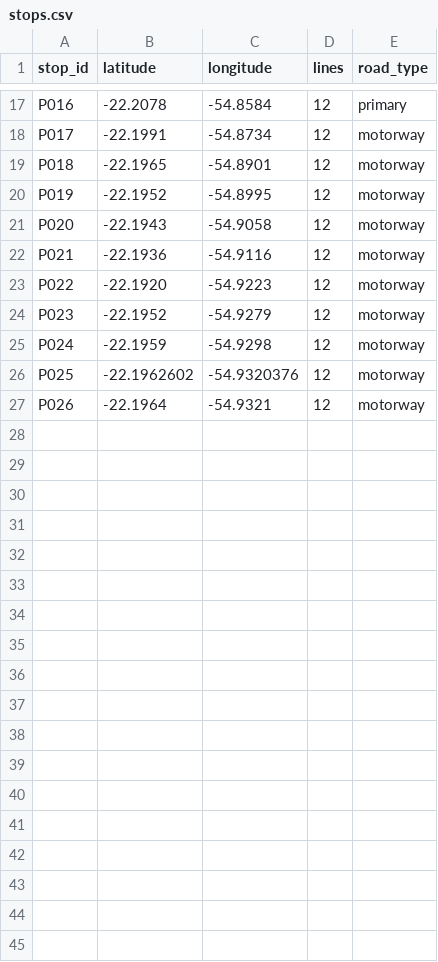
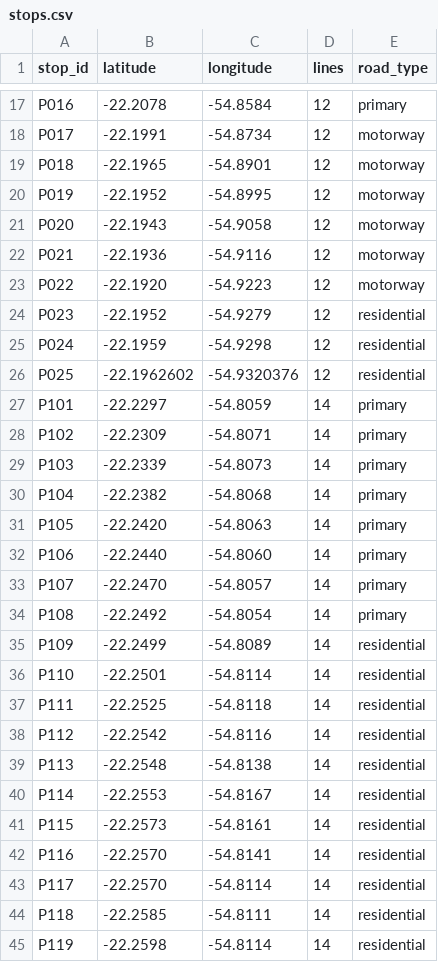
Before and after one commit to PedroBarbosa239/TCC---Aplicativo-para-Modelo-Computacional-para-Estimativa-do-Transporte-Publico, a CSV file: Modelo/Data/stops.csv, drawn as a sheet; only a part is shown, gaps mark what is left out.

```diff
--- a/Modelo/Data/stops.csv
+++ b/Modelo/Data/stops.csv
@@ -23,5 +23,23 @@ P021,-22.1936,-54.9116,12,motorway
 P022,-22.1920,-54.9223,12,motorway
-P023,-22.1952,-54.9279,12,motorway
-P024,-22.1959,-54.9298,12,motorway
-P025,-22.1962602,-54.9320376,12,motorway
-P026,-22.1964,-54.9321,12,motorway
+P023,-22.1952,-54.9279,12,residential
+P024,-22.1959,-54.9298,12,residential
+P025,-22.1962602,-54.9320376,12,residential
+P101,-22.2297,-54.8059,14,primary
+P102,-22.2309,-54.8071,14,primary
+P103,-22.2339,-54.8073,14,primary
+P104,-22.2382,-54.8068,14,primary
+P105,-22.2420,-54.8063,14,primary
+P106,-22.2440,-54.8060,14,primary
+P107,-22.2470,-54.8057,14,primary
+P108,-22.2492,-54.8054,14,primary
+P109,-22.2499,-54.8089,14,residential
+P110,-22.2501,-54.8114,14,residential
+P111,-22.2525,-54.8118,14,residential
+P112,-22.2542,-54.8116,14,residential
+P113,-22.2548,-54.8138,14,residential
+P114,-22.2553,-54.8167,14,residential
+P115,-22.2573,-54.8161,14,residential
+P116,-22.2570,-54.8141,14,residential
+P117,-22.2570,-54.8114,14,residential
+P118,-22.2585,-54.8111,14,residential
+P119,-22.2598,-54.8114,14,residential
```
Also changed, not shown: Modelo/Data/routes.csv, 43 other files.
